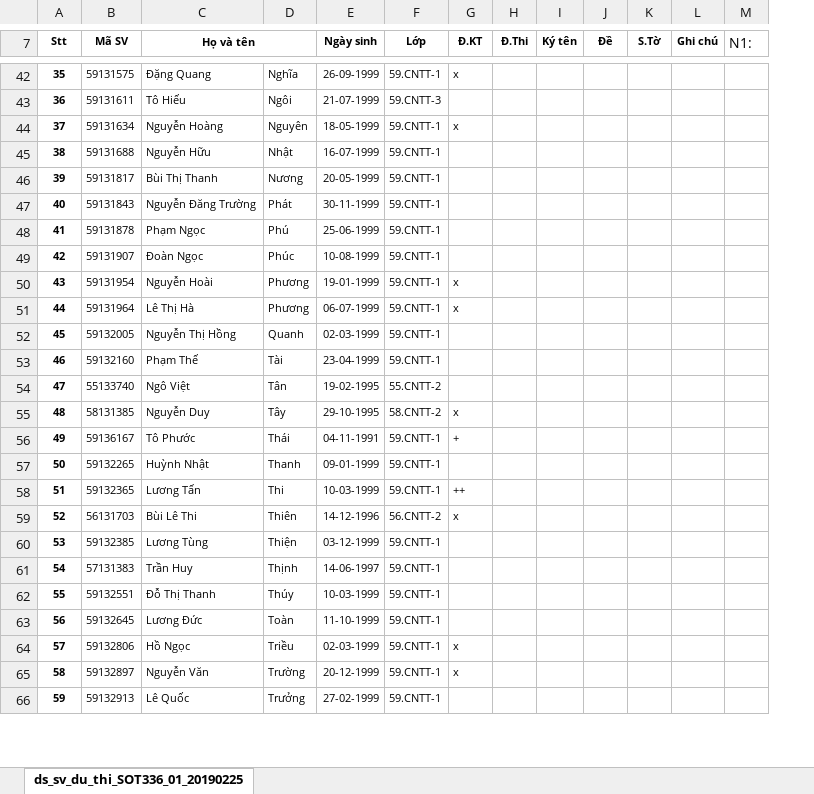
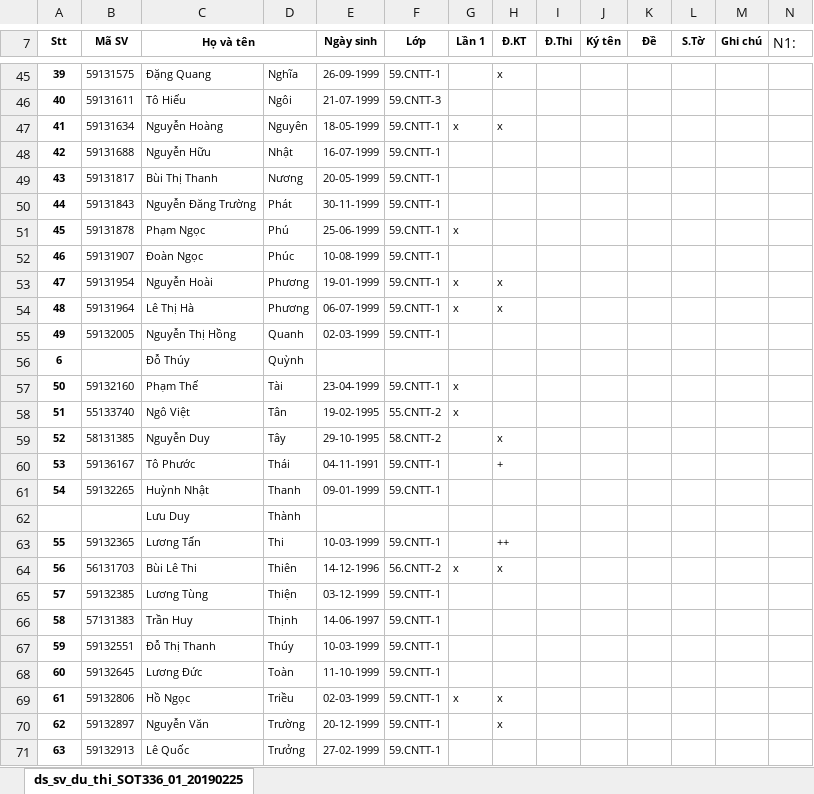
Before and after one commit to thinhdoanvu/ComputerGraphics, an Excel workbook: KTDH_59CNTT1.xlsx, sheet ds_sv_du_thi_SOT336_01_20190225, drawn as a sheet; only a part is shown, gaps mark what is left out; values as stored, in another font and other column widths than the file's, no borders; conditional formats not drawn; addresses are those after the commit; rows hold the shown columns only; the diff covers the shown part only; the diff names each change by its address in the sheet, - before the commit and + after, or states it on an @@ line.

```diff
--- a/KTDH_59CNTT1.xlsx (sheet ds_sv_du_thi_SOT336_01_20190225)
+++ b/KTDH_59CNTT1.xlsx (sheet ds_sv_du_thi_SOT336_01_20190225)
+column G (Lần 1), rows 47-54: x |  |  |  | x |  | x | x; rows 57-58: x | x; rows 64-69: x |  |  |  |  | x
-A45 (Stt): 35
+A45 (Stt): 39
-A46 (Stt): 36
+A46 (Stt): 40
-A47 (Stt): 37
+A47 (Stt): 41
-A48 (Stt): 38
+A48 (Stt): 42
-A49 (Stt): 39
+A49 (Stt): 43
-A50 (Stt): 40
+A50 (Stt): 44
-A51 (Stt): 41
+A51 (Stt): 45
-A52 (Stt): 42
+A52 (Stt): 46
-A53 (Stt): 43
+A53 (Stt): 47
-A54 (Stt): 44
+A54 (Stt): 48
-A55 (Stt): 45
+A55 (Stt): 49
+row 56: 6 |  | Đỗ Thúy | Quỳnh
-A57 (Stt): 46
+A57 (Stt): 50
-A58 (Stt): 47
+A58 (Stt): 51
-A59 (Stt): 48
+A59 (Stt): 52
-A60 (Stt): 49
+A60 (Stt): 53
-A61 (Stt): 50
+A61 (Stt): 54
+row 62:  |  | Lưu Duy | Thành
-A63 (Stt): 51
+A63 (Stt): 55
-A64 (Stt): 52
+A64 (Stt): 56
-A65 (Stt): 53
+A65 (Stt): 57
-A66 (Stt): 54
+A66 (Stt): 58
-A67 (Stt): 55
+A67 (Stt): 59
-A68 (Stt): 56
+A68 (Stt): 60
-A69 (Stt): 57
+A69 (Stt): 61
-A70 (Stt): 58
+A70 (Stt): 62
-A71 (Stt): 59
+A71 (Stt): 63
```
Also changed, not shown: 6 added rows, 3 removed rows and 60 edited cells elsewhere in this sheet.
